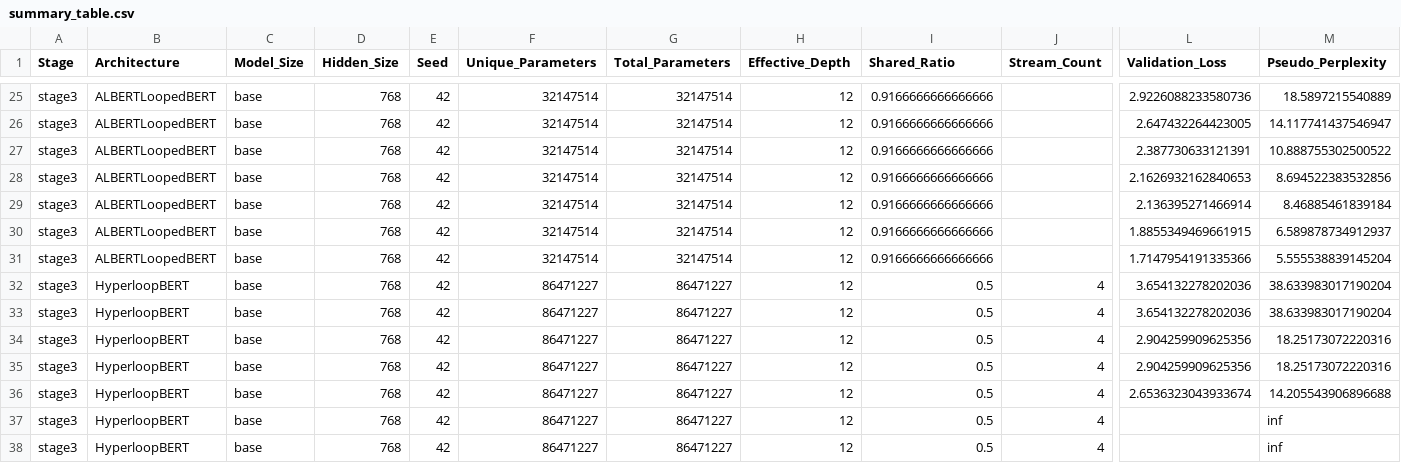
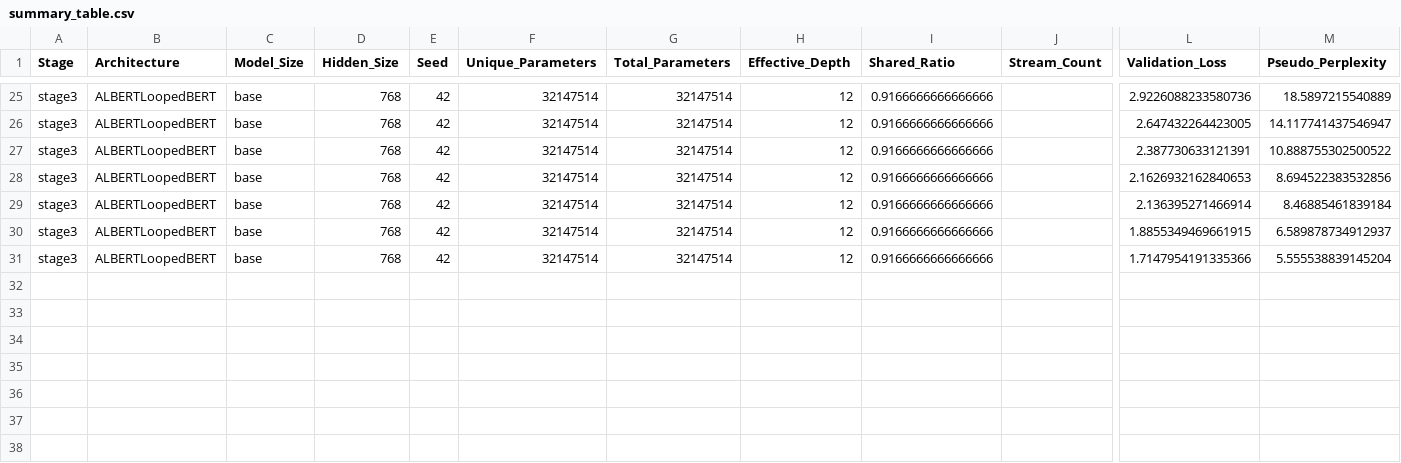
Before and after one commit to DevDaring/HyperloopBert, a CSV file: Codes/results/stage3/mlm/summary_table.csv, drawn as a sheet; only a part is shown, gaps mark what is left out; rows hold the shown columns only; the diff names each change by its address in the sheet, - before the commit and + after, or states it on an @@ line.

Commit message:
auto: results/code sync 2026-07-28T21:51:43Z (3 files)

```diff
--- a/Codes/results/stage3/mlm/summary_table.csv
+++ b/Codes/results/stage3/mlm/summary_table.csv
-row 32: stage3 | HyperloopBERT | base | 768 | 42 | 86471227 | 86471227 | 12 | 0.5 | 4 | 3.654132278202036 | 38.633983017190204
-row 33: stage3 | HyperloopBERT | base | 768 | 42 | 86471227 | 86471227 | 12 | 0.5 | 4 | 3.654132278202036 | 38.633983017190204
-row 34: stage3 | HyperloopBERT | base | 768 | 42 | 86471227 | 86471227 | 12 | 0.5 | 4 | 2.904259909625356 | 18.25173072220316
-row 35: stage3 | HyperloopBERT | base | 768 | 42 | 86471227 | 86471227 | 12 | 0.5 | 4 | 2.904259909625356 | 18.25173072220316
-row 36: stage3 | HyperloopBERT | base | 768 | 42 | 86471227 | 86471227 | 12 | 0.5 | 4 | 2.6536323043933674 | 14.205543906896688
-row 37: stage3 | HyperloopBERT | base | 768 | 42 | 86471227 | 86471227 | 12 | 0.5 | 4 |  | inf
-row 38: stage3 | HyperloopBERT | base | 768 | 42 | 86471227 | 86471227 | 12 | 0.5 | 4 |  | inf
```
Also changed, not shown: 2 other files.
